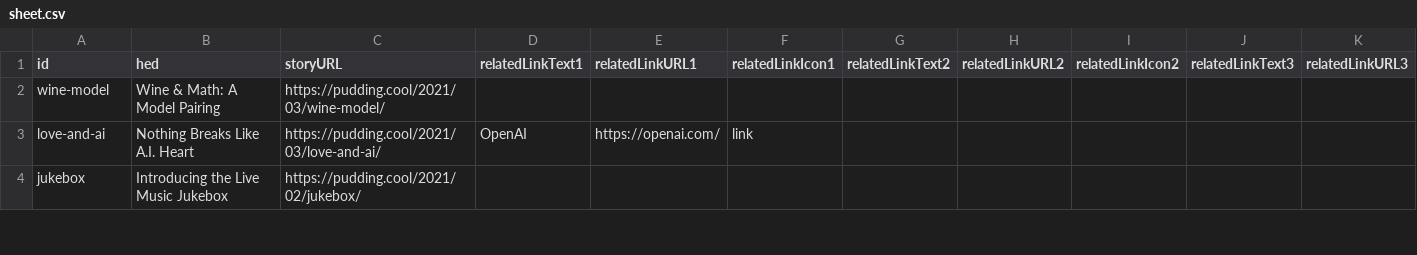
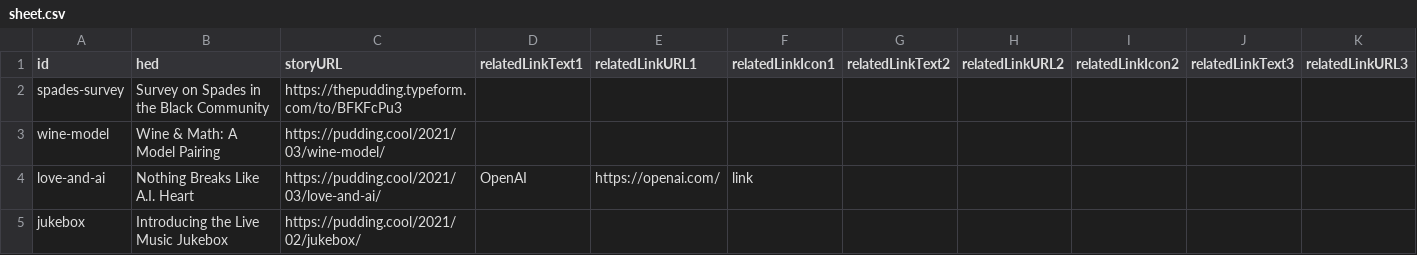
Before and after one commit to the-pudding/ig-links, a CSV file: src/data/sheet.csv, drawn as a sheet; only a part is shown; rows hold the shown columns only; the diff names each change by its address in the sheet, - before the commit and + after, or states it on an @@ line.

```diff
--- a/src/data/sheet.csv
+++ b/src/data/sheet.csv
+row 2: spades-survey | Survey on Spades in the Black Community | https://thepudding.typeform.com/to/BFKFcPu3
```
Also changed, not shown: 4 other files.
